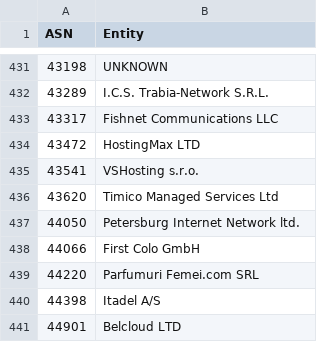
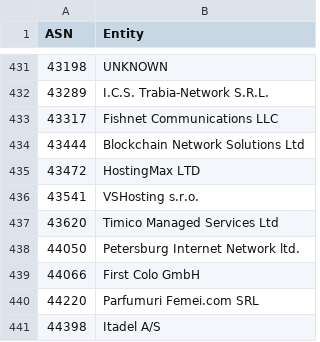
Before and after one commit to AndrewDaws/bad-asn-list, a CSV file: bad-asn-list.csv, drawn as a sheet; only a part is shown, gaps mark what is left out; the shorter side is filled out with more unchanged rows; the diff names each change by its address in the sheet, - before the commit and + after, or states it on an @@ line.

Commit message:
Added Blockchain Network Solutions ASN.

```diff
--- a/bad-asn-list.csv
+++ b/bad-asn-list.csv
+row 434: 43444 | Blockchain Network Solutions Ltd
```
